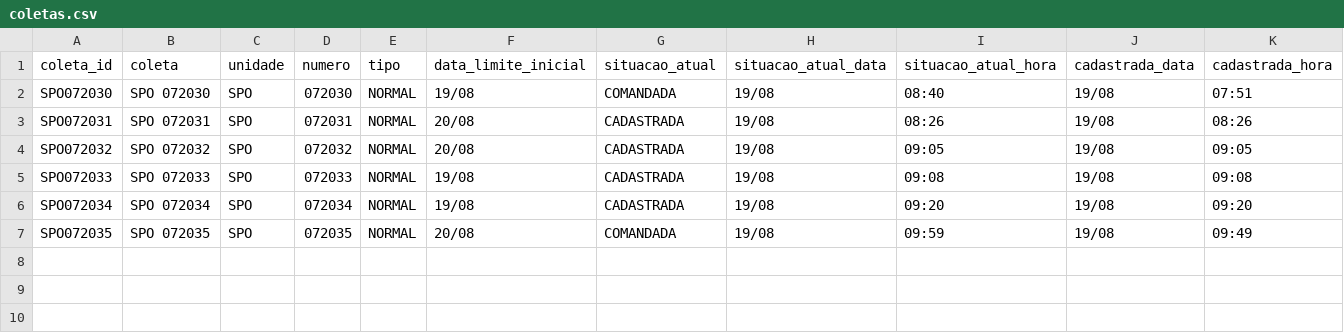
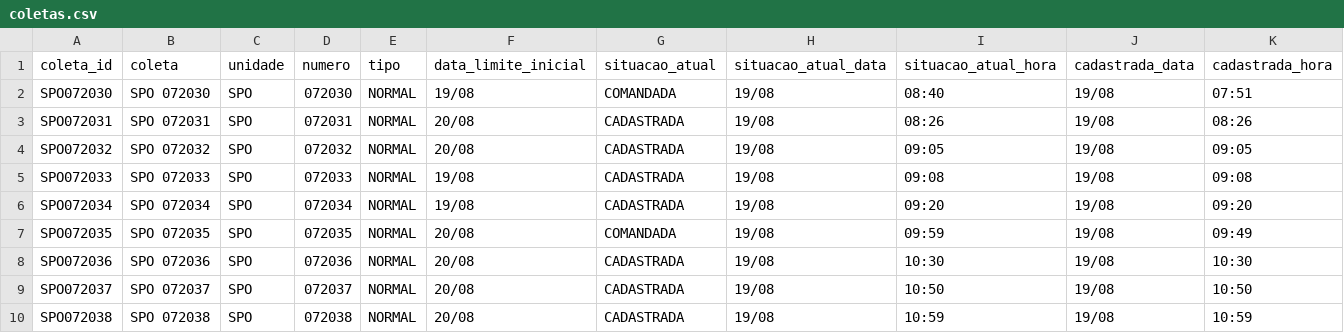
Before and after one commit to binhotransportes15/coletas-ace, a CSV file: dashboard/data/coletas.csv, drawn as a sheet; only a part is shown; rows hold the shown columns only; the diff names each change by its address in the sheet, - before the commit and + after, or states it on an @@ line.

Commit message:
chore(ace): atualiza projeto 2026-08-19 11:38

```diff
--- a/dashboard/data/coletas.csv
+++ b/dashboard/data/coletas.csv
+row 8: SPO072036 | SPO 072036 | SPO | 072036 | NORMAL | 20/08 | CADASTRADA | 19/08 | 10:30 | 19/08 | 10:30
+row 9: SPO072037 | SPO 072037 | SPO | 072037 | NORMAL | 20/08 | CADASTRADA | 19/08 | 10:50 | 19/08 | 10:50
+row 10: SPO072038 | SPO 072038 | SPO | 072038 | NORMAL | 20/08 | CADASTRADA | 19/08 | 10:59 | 19/08 | 10:59
```
Also changed, not shown: dashboard/data/agendamentos_225.csv, dashboard/data/coletas_103.csv, 42 other files.
